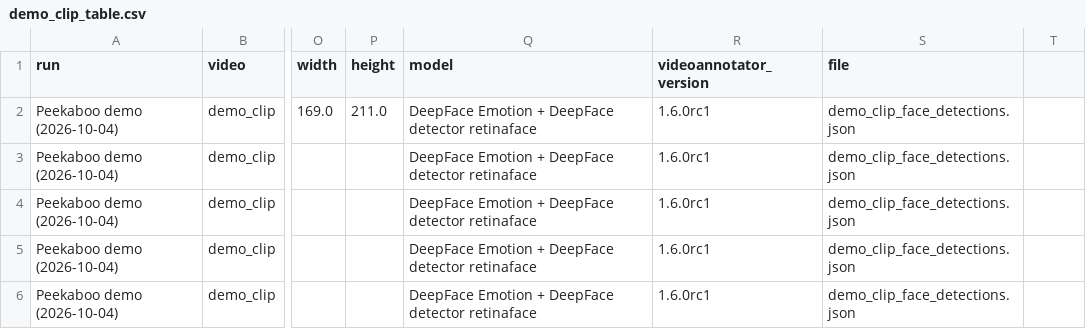
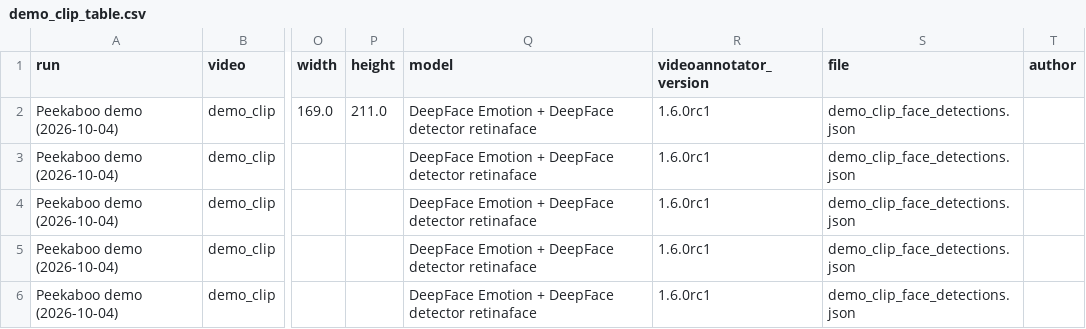
Before and after one commit to InfantLab/VideoAnnotator, a CSV file: examples/notebooks/demo_clip_table.csv, drawn as a sheet; only a part is shown, gaps mark what is left out; the diff names each change by its address in the sheet, - before the commit and + after, or states it on an @@ line.

```diff
--- a/examples/notebooks/demo_clip_table.csv
+++ b/examples/notebooks/demo_clip_table.csv
-T1: (empty)
+T1: author
```
Also changed, not shown: 18 other files.
